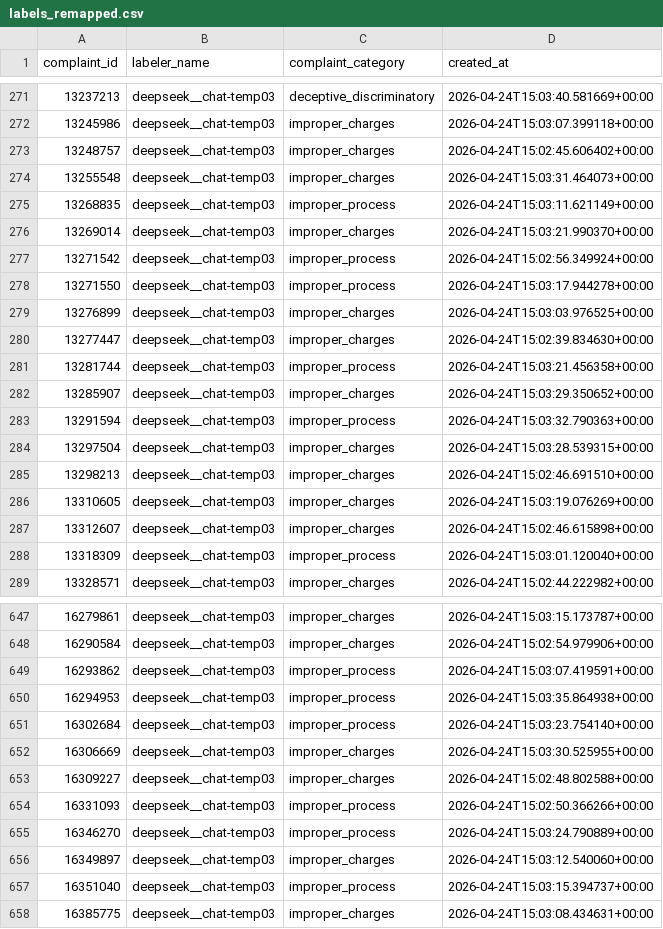
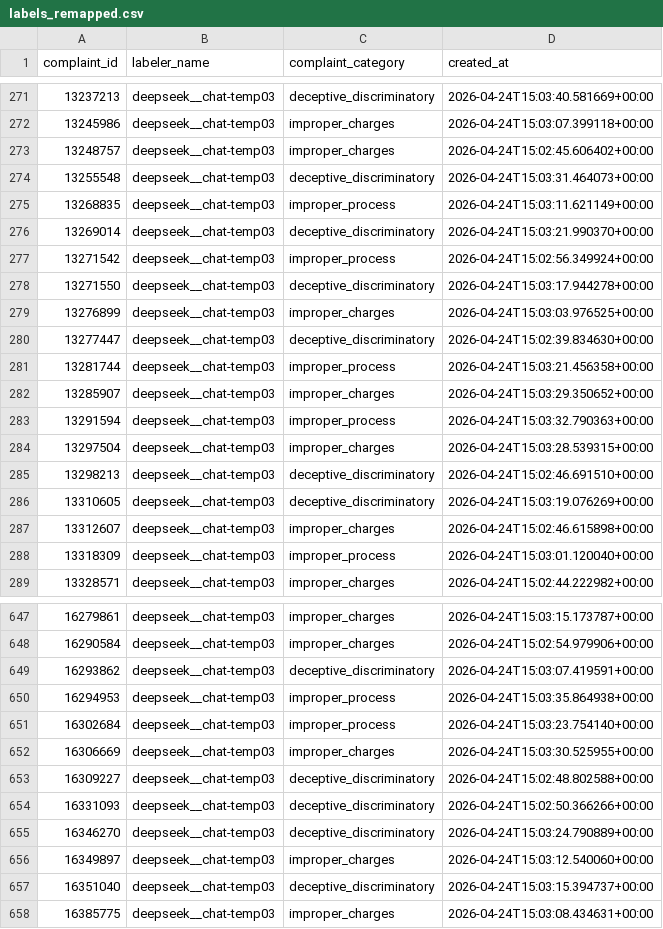
Before and after one commit to albaLong1/488_Capstone_Text_Classifier, a CSV file: gen_ai_labeling/outputs/deepseek__chat-temp03/labels_remapped.csv, drawn as a sheet; only a part is shown, gaps mark what is left out; the diff covers the shown part only.

```diff
--- a/gen_ai_labeling/outputs/deepseek__chat-temp03/labels_remapped.csv
+++ b/gen_ai_labeling/outputs/deepseek__chat-temp03/labels_remapped.csv
@@ -273,9 +273,9 @@ complaint_id,labeler_name,complaint_category,created_at
 13248757,deepseek__chat-temp03,improper_charges,2026-04-24T15:02:45.606402+00:00
-13255548,deepseek__chat-temp03,improper_charges,2026-04-24T15:03:31.464073+00:00
+13255548,deepseek__chat-temp03,deceptive_discriminatory,2026-04-24T15:03:31.464073+00:00
 13268835,deepseek__chat-temp03,improper_process,2026-04-24T15:03:11.621149+00:00
-13269014,deepseek__chat-temp03,improper_charges,2026-04-24T15:03:21.990370+00:00
+13269014,deepseek__chat-temp03,deceptive_discriminatory,2026-04-24T15:03:21.990370+00:00
 13271542,deepseek__chat-temp03,improper_process,2026-04-24T15:02:56.349924+00:00
-13271550,deepseek__chat-temp03,improper_process,2026-04-24T15:03:17.944278+00:00
+13271550,deepseek__chat-temp03,deceptive_discriminatory,2026-04-24T15:03:17.944278+00:00
 13276899,deepseek__chat-temp03,improper_charges,2026-04-24T15:03:03.976525+00:00
-13277447,deepseek__chat-temp03,improper_charges,2026-04-24T15:02:39.834630+00:00
+13277447,deepseek__chat-temp03,deceptive_discriminatory,2026-04-24T15:02:39.834630+00:00
 13281744,deepseek__chat-temp03,improper_process,2026-04-24T15:03:21.456358+00:00
@@ -284,4 +284,4 @@ complaint_id,labeler_name,complaint_category,created_at
 13297504,deepseek__chat-temp03,improper_charges,2026-04-24T15:03:28.539315+00:00
-13298213,deepseek__chat-temp03,improper_charges,2026-04-24T15:02:46.691510+00:00
-13310605,deepseek__chat-temp03,improper_charges,2026-04-24T15:03:19.076269+00:00
+13298213,deepseek__chat-temp03,deceptive_discriminatory,2026-04-24T15:02:46.691510+00:00
+13310605,deepseek__chat-temp03,deceptive_discriminatory,2026-04-24T15:03:19.076269+00:00
 13312607,deepseek__chat-temp03,improper_charges,2026-04-24T15:02:46.615898+00:00
@@ -648,3 +648,3 @@ complaint_id,labeler_name,complaint_category,created_at
 16290584,deepseek__chat-temp03,improper_charges,2026-04-24T15:02:54.979906+00:00
-16293862,deepseek__chat-temp03,improper_process,2026-04-24T15:03:07.419591+00:00
+16293862,deepseek__chat-temp03,deceptive_discriminatory,2026-04-24T15:03:07.419591+00:00
 16294953,deepseek__chat-temp03,improper_process,2026-04-24T15:03:35.864938+00:00
@@ -652,7 +652,7 @@ complaint_id,labeler_name,complaint_category,created_at
 16306669,deepseek__chat-temp03,improper_charges,2026-04-24T15:03:30.525955+00:00
-16309227,deepseek__chat-temp03,improper_charges,2026-04-24T15:02:48.802588+00:00
-16331093,deepseek__chat-temp03,improper_process,2026-04-24T15:02:50.366266+00:00
-16346270,deepseek__chat-temp03,improper_process,2026-04-24T15:03:24.790889+00:00
+16309227,deepseek__chat-temp03,deceptive_discriminatory,2026-04-24T15:02:48.802588+00:00
+16331093,deepseek__chat-temp03,deceptive_discriminatory,2026-04-24T15:02:50.366266+00:00
+16346270,deepseek__chat-temp03,deceptive_discriminatory,2026-04-24T15:03:24.790889+00:00
 16349897,deepseek__chat-temp03,improper_charges,2026-04-24T15:03:12.540060+00:00
-16351040,deepseek__chat-temp03,improper_process,2026-04-24T15:03:15.394737+00:00
+16351040,deepseek__chat-temp03,deceptive_discriminatory,2026-04-24T15:03:15.394737+00:00
 16385775,deepseek__chat-temp03,improper_charges,2026-04-24T15:03:08.434631+00:00
```
Also changed, not shown: 92 edited cells elsewhere in this file, gen_ai_labeling/outputs/anthropic__claude-opus-4-7/labels_remapped.csv, gen_ai_labeling/outputs/anthropic__claude-sonnet-4-6/labels_remapped.csv, 9 other files.
